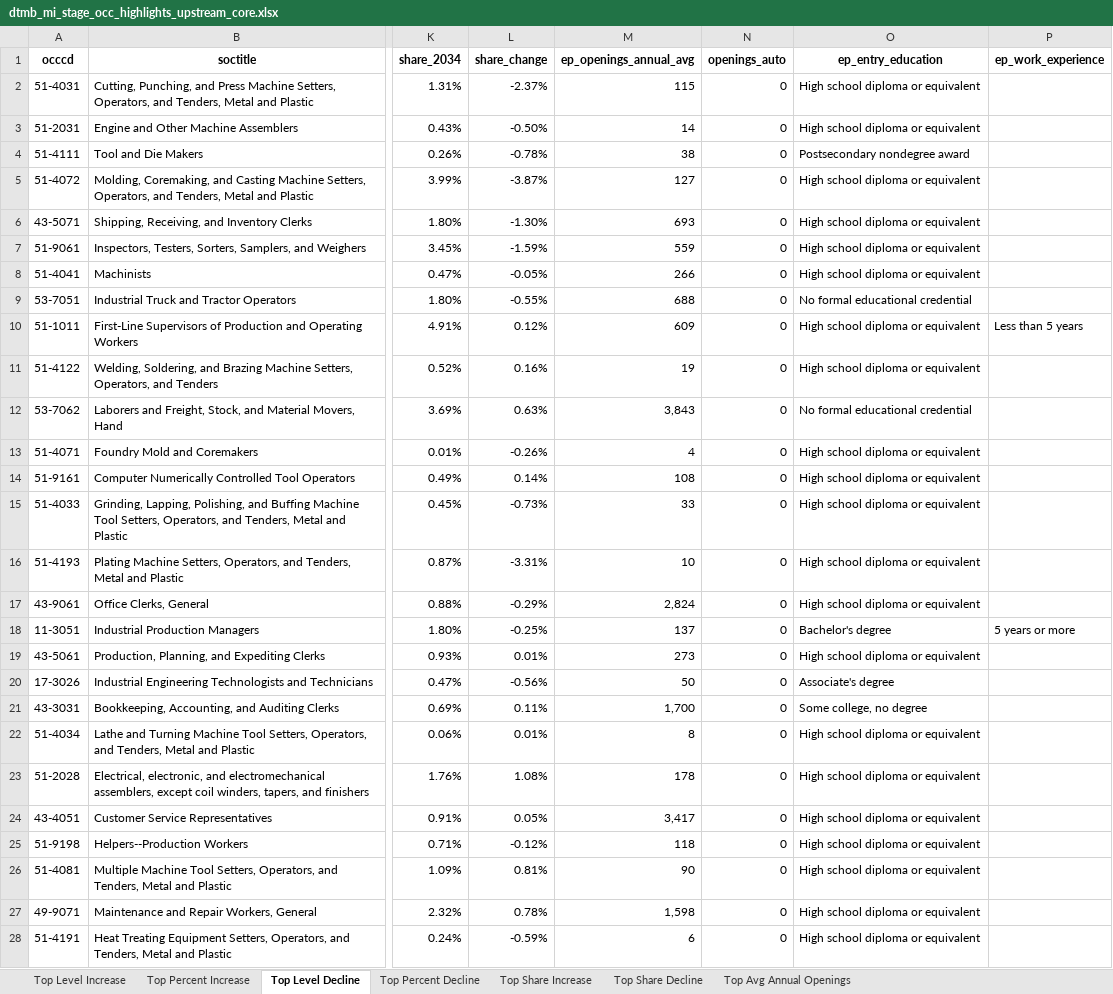
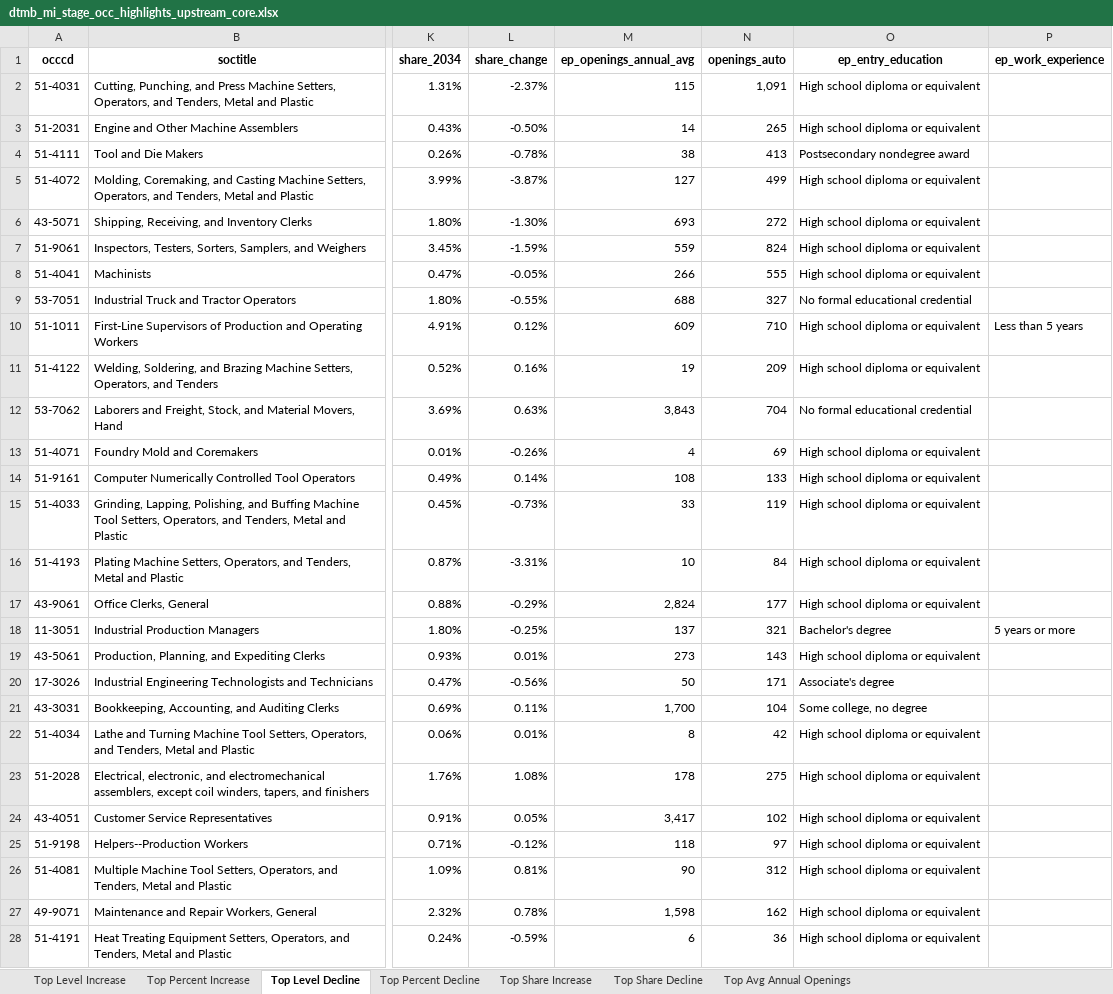
Before and after one commit to erikvasilauskas/EV-Transition-MI-Mobility, an Excel workbook: data/processed/sam_auto_dashboard_2025_Q1/custom_table_output/dtmb_mi/dtmb_mi_stage_occ_highlights_upstream_core.xlsx, sheet Top Level Decline, drawn as a sheet; only a part is shown, gaps mark what is left out; values as stored, in another font and other column widths than the file's, no borders; the diff covers the shown part only; the diff names each change by its address in the sheet, - before the commit and + after, or states it on an @@ line.

```diff
--- a/data/processed/sam_auto_dashboard_2025_Q1/custom_table_output/dtmb_mi/dtmb_mi_stage_occ_highlights_upstream_core.xlsx (sheet Top Level Decline)
+++ b/data/processed/sam_auto_dashboard_2025_Q1/custom_table_output/dtmb_mi/dtmb_mi_stage_occ_highlights_upstream_core.xlsx (sheet Top Level Decline)
-N2 (openings_auto): 0
+N2 (openings_auto): 1,091
-N3 (openings_auto): 0
+N3 (openings_auto): 265
-N4 (openings_auto): 0
+N4 (openings_auto): 413
-N5 (openings_auto): 0
+N5 (openings_auto): 499
-N6 (openings_auto): 0
+N6 (openings_auto): 272
-N7 (openings_auto): 0
+N7 (openings_auto): 824
-N8 (openings_auto): 0
+N8 (openings_auto): 555
-N9 (openings_auto): 0
+N9 (openings_auto): 327
-N10 (openings_auto): 0
+N10 (openings_auto): 710
-N11 (openings_auto): 0
+N11 (openings_auto): 209
-N12 (openings_auto): 0
+N12 (openings_auto): 704
-N13 (openings_auto): 0
+N13 (openings_auto): 69
-N14 (openings_auto): 0
+N14 (openings_auto): 133
-N15 (openings_auto): 0
+N15 (openings_auto): 119
-N16 (openings_auto): 0
+N16 (openings_auto): 84
-N17 (openings_auto): 0
+N17 (openings_auto): 177
-N18 (openings_auto): 0
+N18 (openings_auto): 321
-N19 (openings_auto): 0
+N19 (openings_auto): 143
-N20 (openings_auto): 0
+N20 (openings_auto): 171
-N21 (openings_auto): 0
+N21 (openings_auto): 104
-N22 (openings_auto): 0
+N22 (openings_auto): 42
-N23 (openings_auto): 0
+N23 (openings_auto): 275
-N24 (openings_auto): 0
+N24 (openings_auto): 102
-N25 (openings_auto): 0
+N25 (openings_auto): 97
-N26 (openings_auto): 0
+N26 (openings_auto): 312
-N27 (openings_auto): 0
+N27 (openings_auto): 162
-N28 (openings_auto): 0
+N28 (openings_auto): 36
```
Also changed, not shown: 72 edited cells elsewhere in this sheet, sheet Top Avg Annual Openings, sheet Top Percent Decline, sheet Top Share Decline, sheet Top Share Increase, sheet Top Level Increase, sheet Top Percent Increase, data/processed/sam_auto_dashboard_2025_Q1/custom_table_output/dtmb_mi/dtmb_mi_stage_occ_highlights_core_oem.xlsx, data/processed/sam_auto_dashboard_2025_Q1/custom_table_output/moodys_mi/moodys_mi_stage_occ_highlights_core_oem.xlsx, 28 other files.
